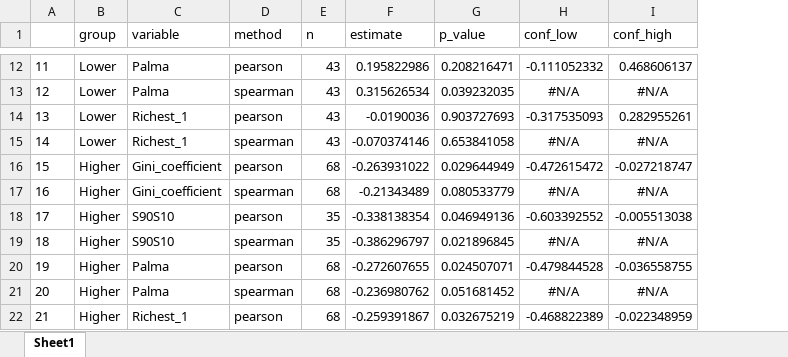
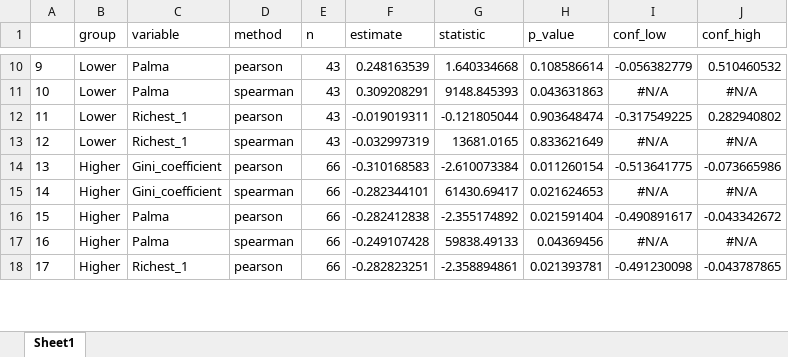
Before and after one commit to Belgian-Red-Cross-Flanders/Income-Inequality-and-Volunteering, an Excel workbook: outputs/correlations/Correlations.xlsx, sheet Sheet1, drawn as a sheet; only a part is shown, gaps mark what is left out; values as stored, in another font and other column widths than the file's, no borders; removed rows and columns are numbered as before the commit, all else as after; the diff covers the shown part only; the diff names each change by its address in the sheet, - before the commit and + after, or states it on an @@ line.

```diff
--- a/outputs/correlations/Correlations.xlsx (sheet Sheet1)
+++ b/outputs/correlations/Correlations.xlsx (sheet Sheet1)
+column G (statistic), rows 10-18: 1.640334668 | 9148.845393 | -0.121805044 | 13681.0165 | -2.610073384 | 61430.69417 | -2.355174892 | 59838.49133 | -2.358894861
@@ column A renumbered from row 4 down @@
-F10 (estimate): 0.195822986
+F10 (estimate): 0.248163539
-H10 (p_value): 0.208216471
+H10 (p_value): 0.108586614
-I10 (conf_low): -0.111052332
+I10 (conf_low): -0.056382779
-J10 (conf_high): 0.468606137
+J10 (conf_high): 0.510460532
-F11 (estimate): 0.315626534
+F11 (estimate): 0.309208291
-H11 (p_value): 0.039232035
+H11 (p_value): 0.043631863
-F12 (estimate): -0.0190036
+F12 (estimate): -0.019019311
-H12 (p_value): 0.903727693
+H12 (p_value): 0.903648474
-I12 (conf_low): -0.317535093
+I12 (conf_low): -0.317549225
-J12 (conf_high): 0.282955261
+J12 (conf_high): 0.282940802
-F13 (estimate): -0.070374146
+F13 (estimate): -0.032997319
-H13 (p_value): 0.653841058
+H13 (p_value): 0.833621649
-E14:E15 (n): 68
+E14:E15 (n): 66
-F14 (estimate): -0.263931022
+F14 (estimate): -0.310168583
-H14 (p_value): 0.029644949
+H14 (p_value): 0.011260154
-I14 (conf_low): -0.472615472
+I14 (conf_low): -0.513641775
-J14 (conf_high): -0.027218747
+J14 (conf_high): -0.073665986
-F15 (estimate): -0.21343489
+F15 (estimate): -0.282344101
-H15 (p_value): 0.080533779
+H15 (p_value): 0.021624653
-row 18: 17 | Higher | S90S10 | pearson | 35 | -0.338138354 | 0.046949136 | -0.603392552 | -0.005513038
-row 19: 18 | Higher | S90S10 | spearman | 35 | -0.386296797 | 0.021896845 | #N/A | #N/A
-E16:E18 (n): 68
+E16:E18 (n): 66
-F16 (estimate): -0.272607655
+F16 (estimate): -0.282412838
-H16 (p_value): 0.024507071
+H16 (p_value): 0.021591404
-I16 (conf_low): -0.479844528
+I16 (conf_low): -0.490891617
-J16 (conf_high): -0.036558755
+J16 (conf_high): -0.043342672
-F17 (estimate): -0.236980762
+F17 (estimate): -0.249107428
-H17 (p_value): 0.051681452
+H17 (p_value): 0.04369456
-F18 (estimate): -0.259391867
+F18 (estimate): -0.282823251
-H18 (p_value): 0.032675219
+H18 (p_value): 0.021393781
-I18 (conf_low): -0.468822389
+I18 (conf_low): -0.491230098
-J18 (conf_high): -0.022348959
+J18 (conf_high): -0.043787865
```
Also changed, not shown: 2 removed rows and 33 edited cells elsewhere in this sheet, data_clean/master_dataset.xlsx, data_raw/Red Cross Gini volunteering research.xlsx, 22 other files.
